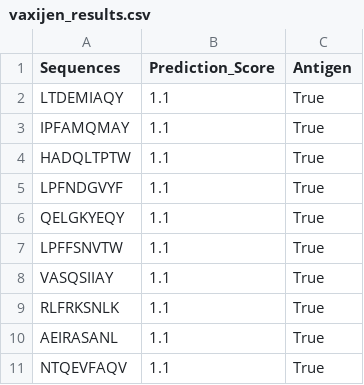
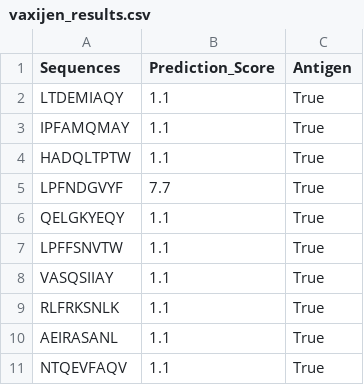
Before and after one commit to rachel-tang28/therion, a CSV file: backend/vaxijen_results.csv, drawn as a sheet.

```diff
--- a/backend/vaxijen_results.csv
+++ b/backend/vaxijen_results.csv
@@ -4,3 +4,3 @@ IPFAMQMAY,1.1,True
 HADQLTPTW,1.1,True
-LPFNDGVYF,1.1,True
+LPFNDGVYF,7.7,True
 QELGKYEQY,1.1,True
```
Also changed, not shown: 7 other files.
